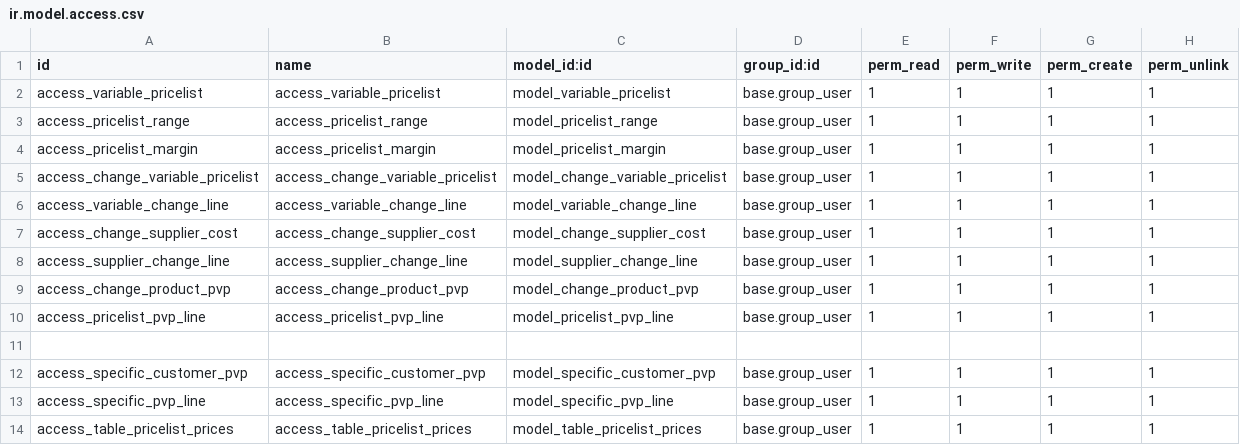
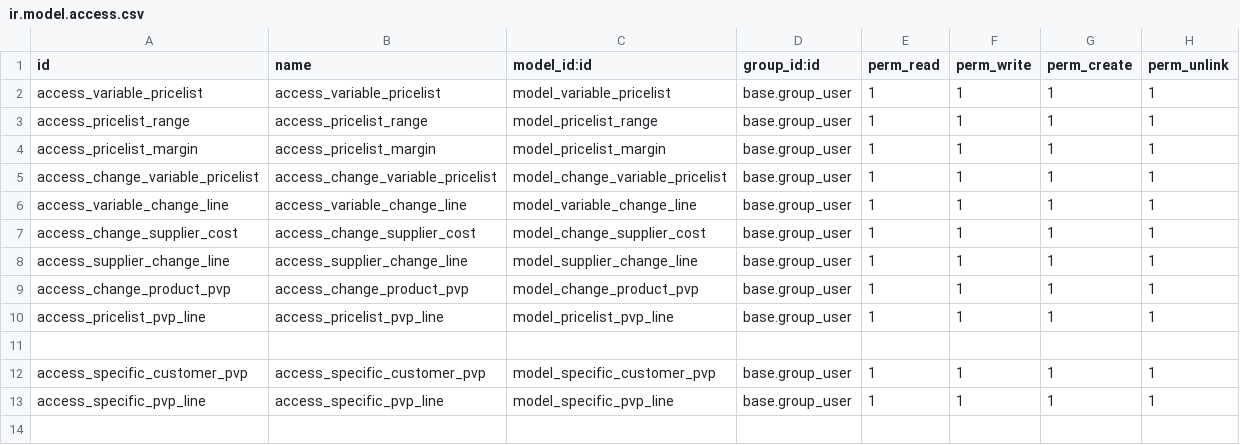
Before and after one commit to Comunitea/Vertical-MB, a CSV file: price_system_variable/security/ir.model.access.csv, drawn as a sheet; the diff names each change by its address in the sheet, - before the commit and + after, or states it on an @@ line.

Commit message:
[FIX]process_sale_order: Actualizado security para la tabla de precios 2

```diff
--- a/price_system_variable/security/ir.model.access.csv
+++ b/price_system_variable/security/ir.model.access.csv
-row 14: access_table_pricelist_prices | access_table_pricelist_prices | model_table_pricelist_prices | base.group_user | 1 | 1 | 1 | 1
```
Also changed, not shown: 1 other file.
